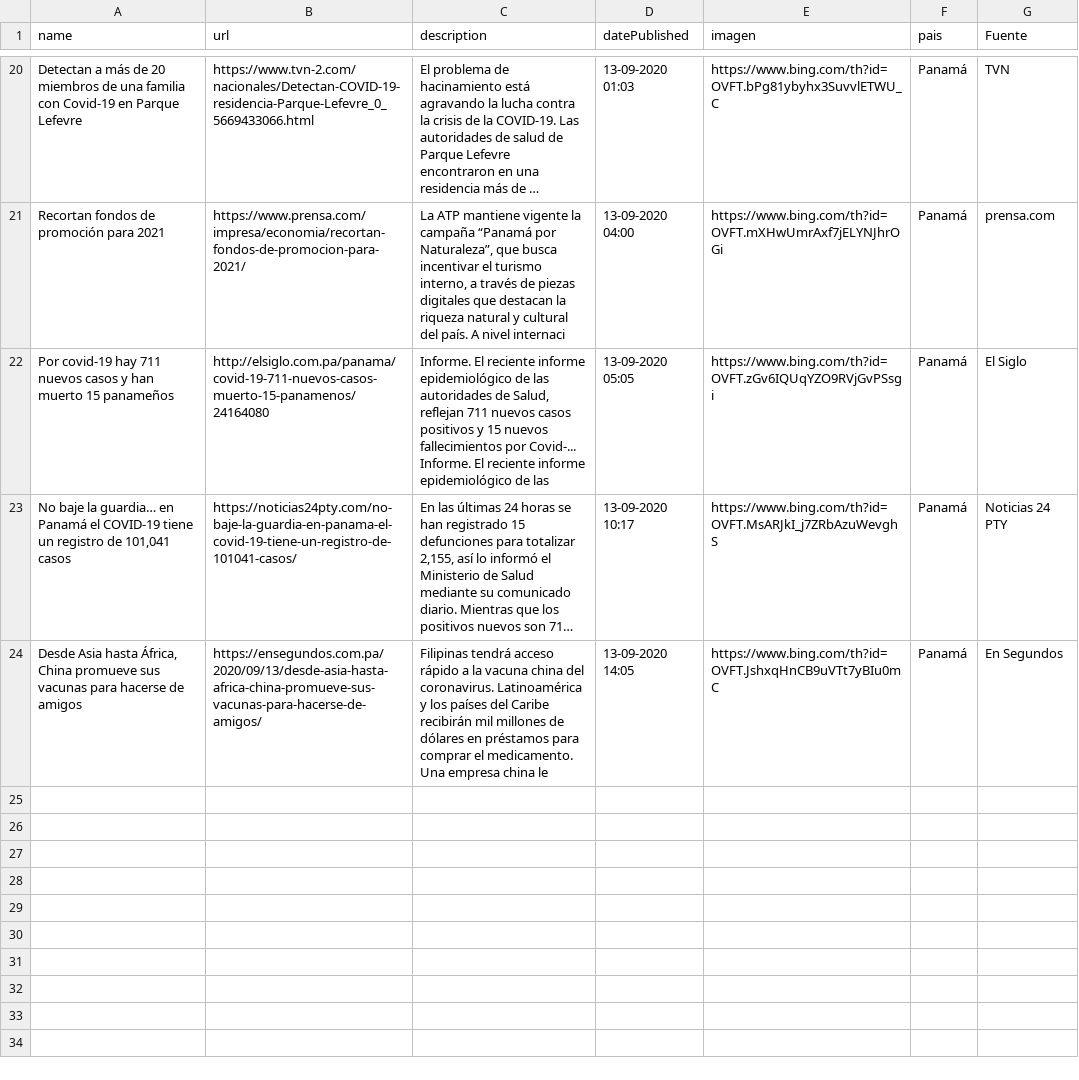
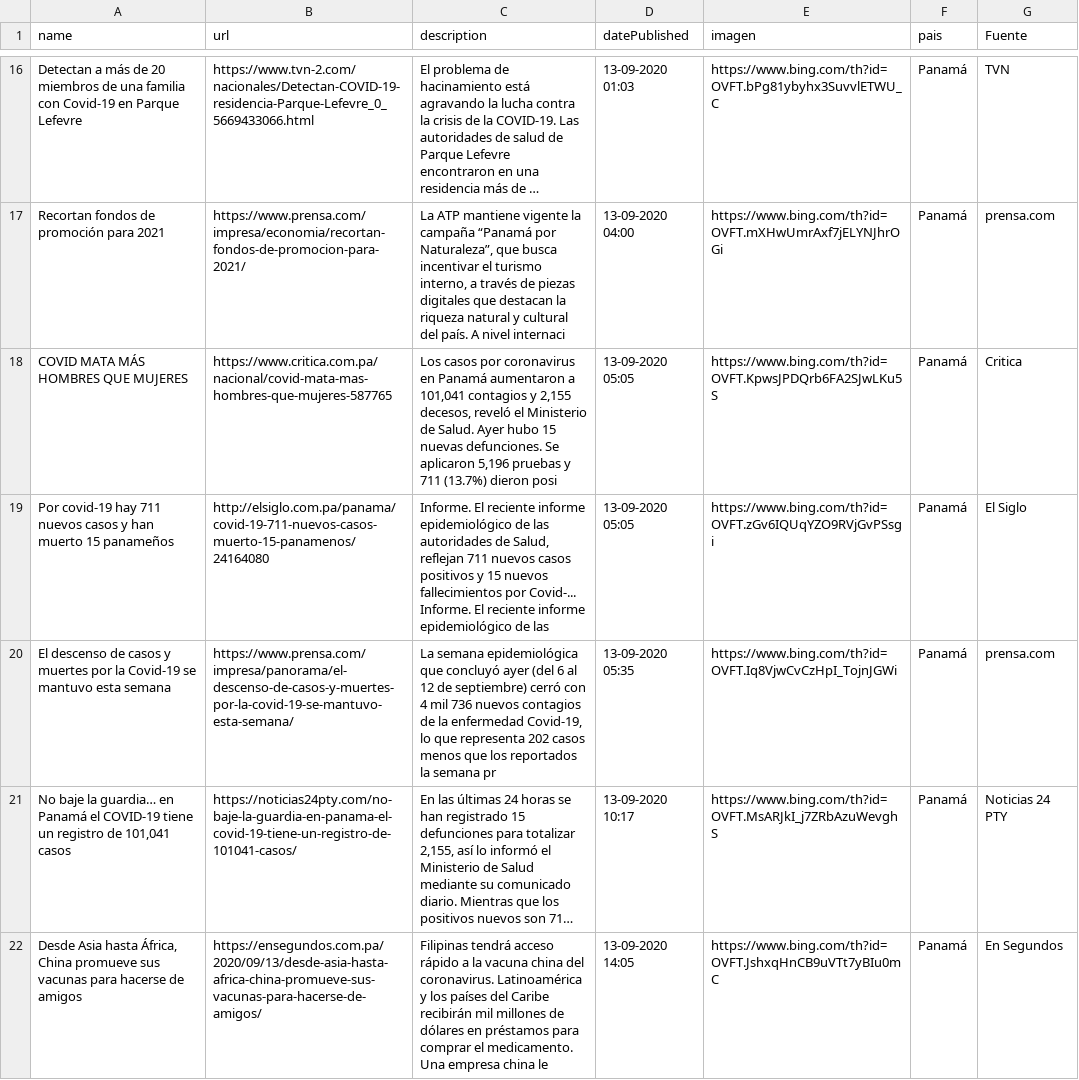
Before and after one commit to Sud-Austral/Datos_Panama, a CSV file: Bing/News/Panama.csv, drawn as a sheet; only a part is shown, gaps mark what is left out; long unchanged cells end in …; the diff covers the shown part only; the diff names each change by its address in the sheet, - before the commit and + after, or states it on an @@ line.

```diff
--- a/Bing/News/Panama.csv
+++ b/Bing/News/Panama.csv
+row 18: COVID MATA MÁS HOMBRES QUE MUJERES | https://www.critica.com.pa/nacional/covid-mata-mas-hombres-que-mujeres-587765 | Los casos por coronavirus en Panamá aumentaron a 101,041 contagios y 2,155 decesos, reveló el Ministerio de Salud. Ayer hubo 15 nuevas defunciones. Se aplicaron 5,196 pruebas y 711 (13.7%) dieron posi | 13-09-2020 05:05 | https://www.bing.com/th?id=OVFT.KpwsJPDQrb6FA2SJwLKu5S | Panamá | Critica
+row 20: El descenso de casos y muertes por la Covid-19 se mantuvo esta semana | https://www.prensa.com/impresa/panorama/el-descenso-de-casos-y-muertes-por-la-covid-19-se-mantuvo-esta-semana/ | La semana epidemiológica que concluyó ayer (del 6 al 12 de septiembre) cerró con 4 mil 736 nuevos contagios de la enfermedad Covid-19, lo que representa 202 casos menos que los reportados la semana pr | 13-09-2020 05:35 | https://www.bing.com/th?id=OVFT.Iq8VjwCvCzHpI_TojnJGWi | Panamá | prensa.com
```
Also changed, not shown: 1 added row and 4 removed rows elsewhere in this file, tweeter/tweeter.csv.
